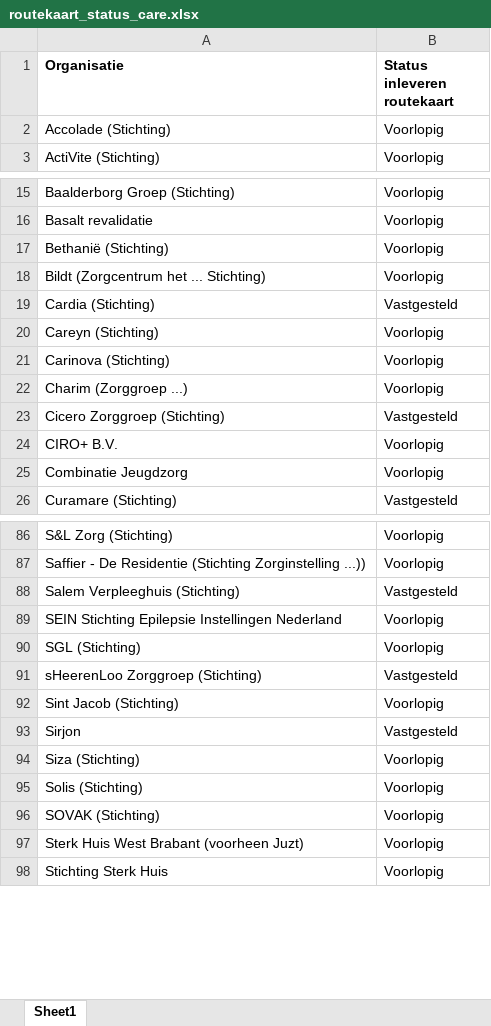
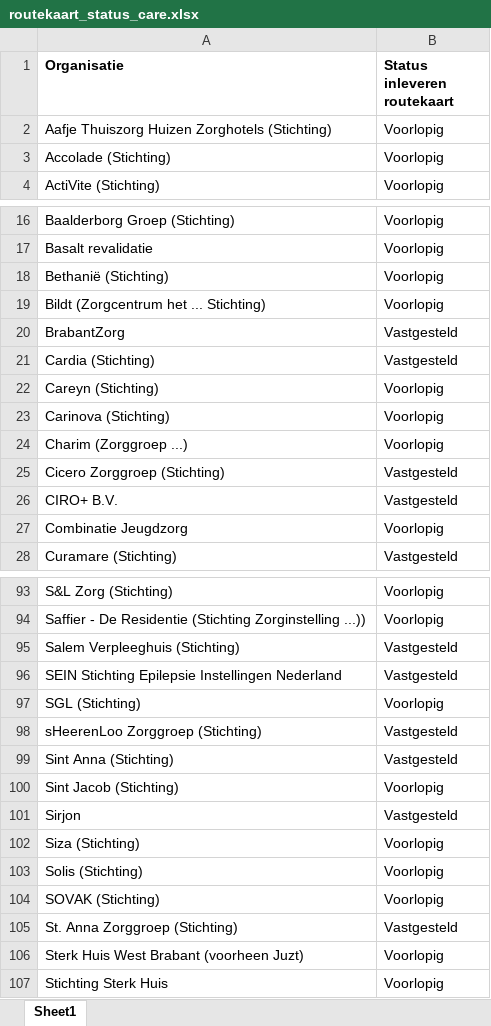
Before and after one commit to ReinierNL/nederland-waterland, an Excel workbook: src/data/routekaart_status_care.xlsx, sheet Sheet1, drawn as a sheet; only a part is shown, gaps mark what is left out; values as stored, in another font and other column widths than the file's, no borders; addresses are those after the commit; the diff covers the shown part only; the diff names each change by its address in the sheet, - before the commit and + after, or states it on an @@ line.

```diff
--- a/src/data/routekaart_status_care.xlsx (sheet Sheet1)
+++ b/src/data/routekaart_status_care.xlsx (sheet Sheet1)
+row 2: Aafje Thuiszorg Huizen Zorghotels (Stichting) | Voorlopig
+row 20: BrabantZorg | Vastgesteld
-B26 (Status inleveren routekaart): Voorlopig
+B26 (Status inleveren routekaart): Vastgesteld
-B96 (Status inleveren routekaart): Voorlopig
+B96 (Status inleveren routekaart): Vastgesteld
+row 99: Sint Anna (Stichting) | Vastgesteld
+row 105: St. Anna Zorggroep (Stichting) | Vastgesteld
```
Also changed, not shown: 7 added rows and 6 edited cells elsewhere in this sheet, 3 other files.
